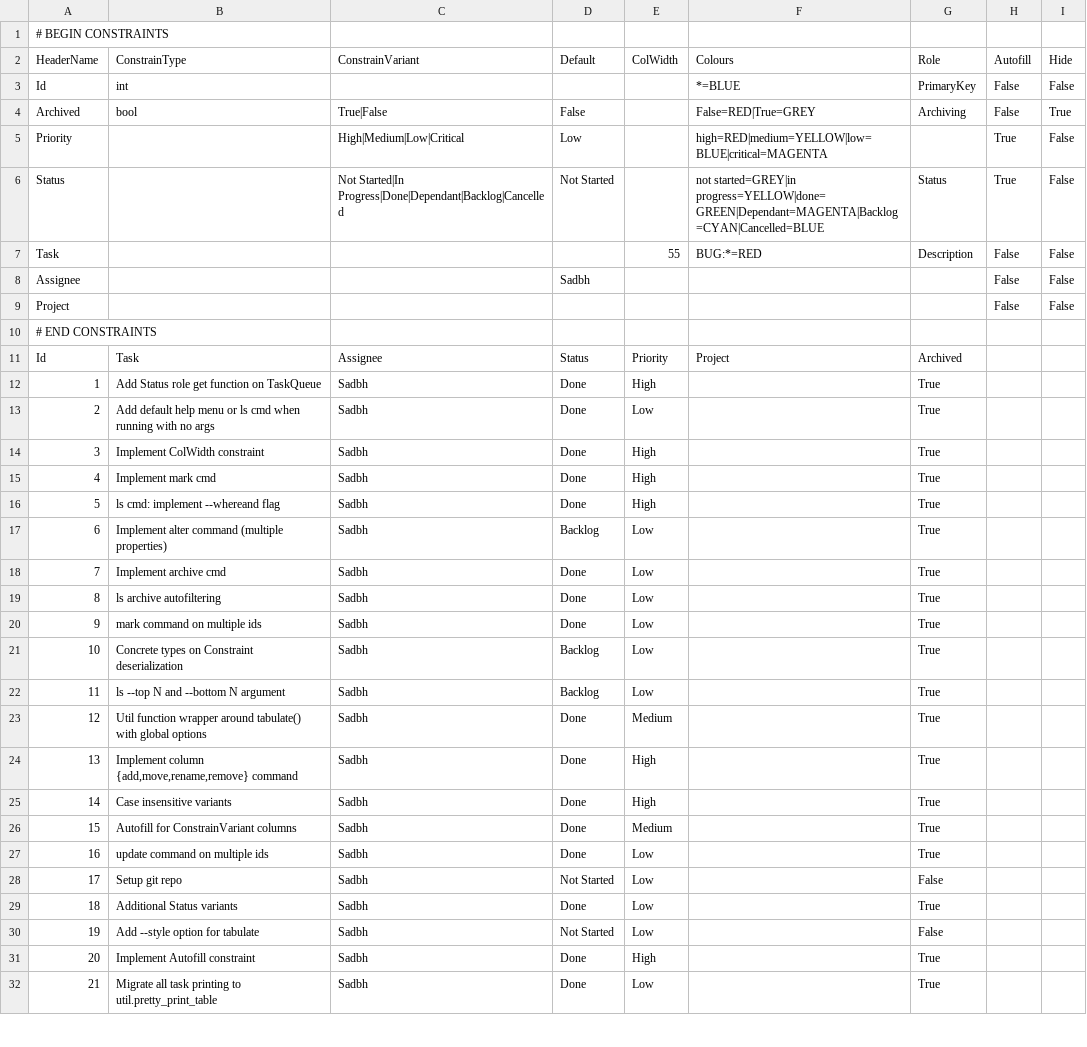
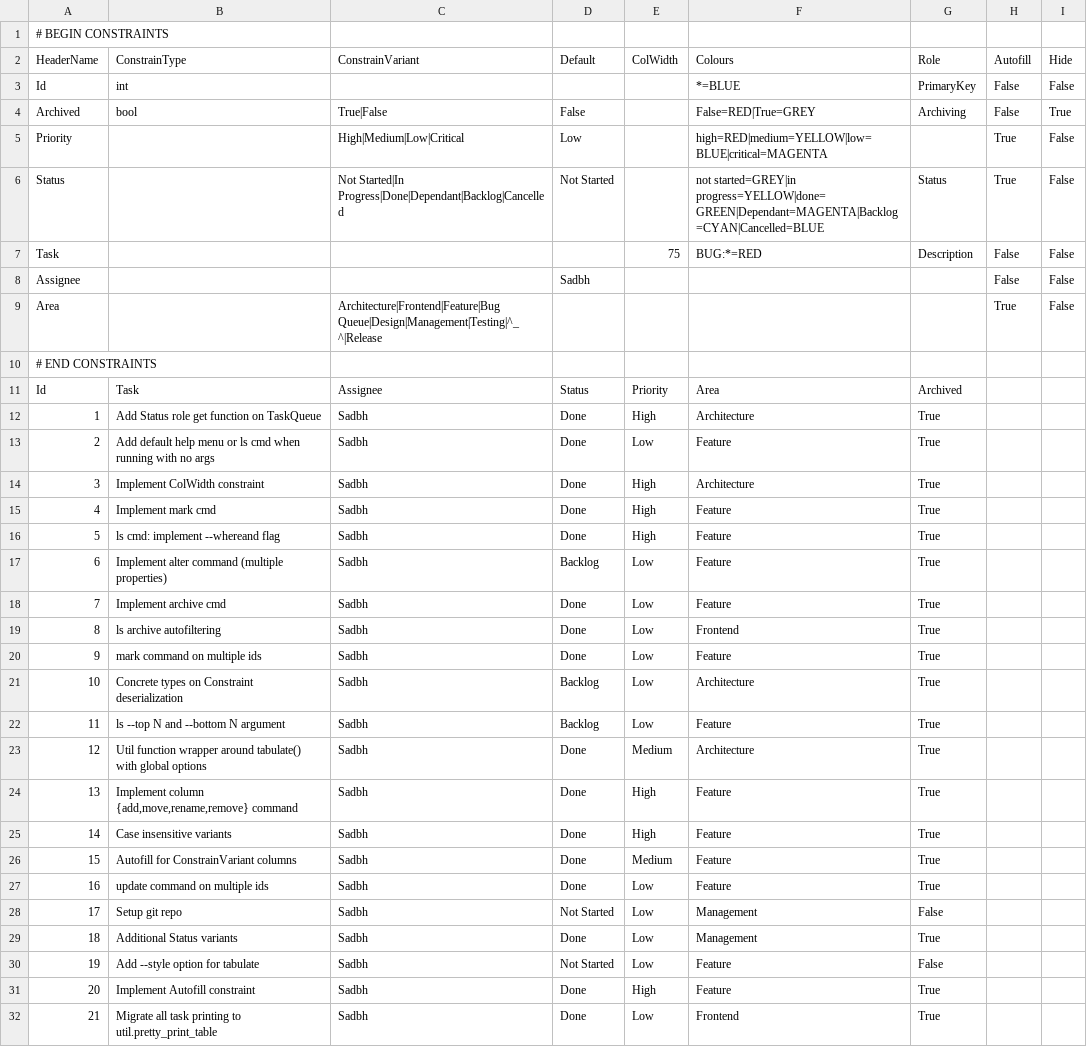
Before and after one commit to Infinnitor/tqb, a CSV file: devqueue.csv, drawn as a sheet; only a part is shown; the diff covers the shown part only.

Commit message:
added area column and updated areas for all tasks

```diff
--- a/devqueue.csv
+++ b/devqueue.csv
@@ -6,27 +6,27 @@ Priority,,High|Medium|Low|Critical,Low,,high=RED|medium=YELLOW|low=BLUE|critical
 Status,,Not Started|In Progress|Done|Dependant|Backlog|Cancelled,Not Started,,not started=GREY|in progress=YELLOW|done=GREEN|Dependant=MAGENTA|Backlog=CYAN|Cancelled=BLUE,Status,True,False
-Task,,,,55,BUG:*=RED,Description,False,False
+Task,,,,75,BUG:*=RED,Description,False,False
 Assignee,,,Sadbh,,,,False,False
-Project,,,,,,,False,False
+Area,,Architecture|Frontend|Feature|Bug Queue|Design|Management|Testing|^_^|Release,,,,,True,False
 # END CONSTRAINTS
-Id,Task,Assignee,Status,Priority,Project,Archived
-1,Add Status role get function on TaskQueue,Sadbh,Done,High,,True
-2,Add default help menu or ls cmd when running with no args,Sadbh,Done,Low,,True
-3,Implement ColWidth constraint,Sadbh,Done,High,,True
-4,Implement mark cmd,Sadbh,Done,High,,True
-5,ls cmd: implement --whereand flag,Sadbh,Done,High,,True
-6,Implement alter command (multiple properties),Sadbh,Backlog,Low,,True
-7,Implement archive cmd,Sadbh,Done,Low,,True
-8,ls archive autofiltering,Sadbh,Done,Low,,True
-9,mark command on multiple ids,Sadbh,Done,Low,,True
-10,Concrete types on Constraint deserialization,Sadbh,Backlog,Low,,True
-11,ls --top N and --bottom N argument,Sadbh,Backlog,Low,,True
-12,Util function wrapper around tabulate() with global options,Sadbh,Done,Medium,,True
-13,"Implement column {add,move,rename,remove} command",Sadbh,Done,High,,True
-14,Case insensitive variants,Sadbh,Done,High,,True
-15,Autofill for ConstrainVariant columns,Sadbh,Done,Medium,,True
-16,update command on multiple ids,Sadbh,Done,Low,,True
-17,Setup git repo,Sadbh,Not Started,Low,,False
-18,Additional Status variants,Sadbh,Done,Low,,True
-19,Add --style option for tabulate,Sadbh,Not Started,Low,,False
-20,Implement Autofill constraint,Sadbh,Done,High,,True
-21,Migrate all task printing to util.pretty_print_table,Sadbh,Done,Low,,True
+Id,Task,Assignee,Status,Priority,Area,Archived
+1,Add Status role get function on TaskQueue,Sadbh,Done,High,Architecture,True
+2,Add default help menu or ls cmd when running with no args,Sadbh,Done,Low,Feature,True
+3,Implement ColWidth constraint,Sadbh,Done,High,Architecture,True
+4,Implement mark cmd,Sadbh,Done,High,Feature,True
+5,ls cmd: implement --whereand flag,Sadbh,Done,High,Feature,True
+6,Implement alter command (multiple properties),Sadbh,Backlog,Low,Feature,True
+7,Implement archive cmd,Sadbh,Done,Low,Feature,True
+8,ls archive autofiltering,Sadbh,Done,Low,Frontend,True
+9,mark command on multiple ids,Sadbh,Done,Low,Feature,True
+10,Concrete types on Constraint deserialization,Sadbh,Backlog,Low,Architecture,True
+11,ls --top N and --bottom N argument,Sadbh,Backlog,Low,Feature,True
+12,Util function wrapper around tabulate() with global options,Sadbh,Done,Medium,Architecture,True
+13,"Implement column {add,move,rename,remove} command",Sadbh,Done,High,Feature,True
+14,Case insensitive variants,Sadbh,Done,High,Feature,True
+15,Autofill for ConstrainVariant columns,Sadbh,Done,Medium,Feature,True
+16,update command on multiple ids,Sadbh,Done,Low,Feature,True
+17,Setup git repo,Sadbh,Not Started,Low,Management,False
+18,Additional Status variants,Sadbh,Done,Low,Management,True
+19,Add --style option for tabulate,Sadbh,Not Started,Low,Feature,False
+20,Implement Autofill constraint,Sadbh,Done,High,Feature,True
+21,Migrate all task printing to util.pretty_print_table,Sadbh,Done,Low,Frontend,True
```
Also changed, not shown: 6 added rows and 54 edited cells elsewhere in this file, 4 other files.
